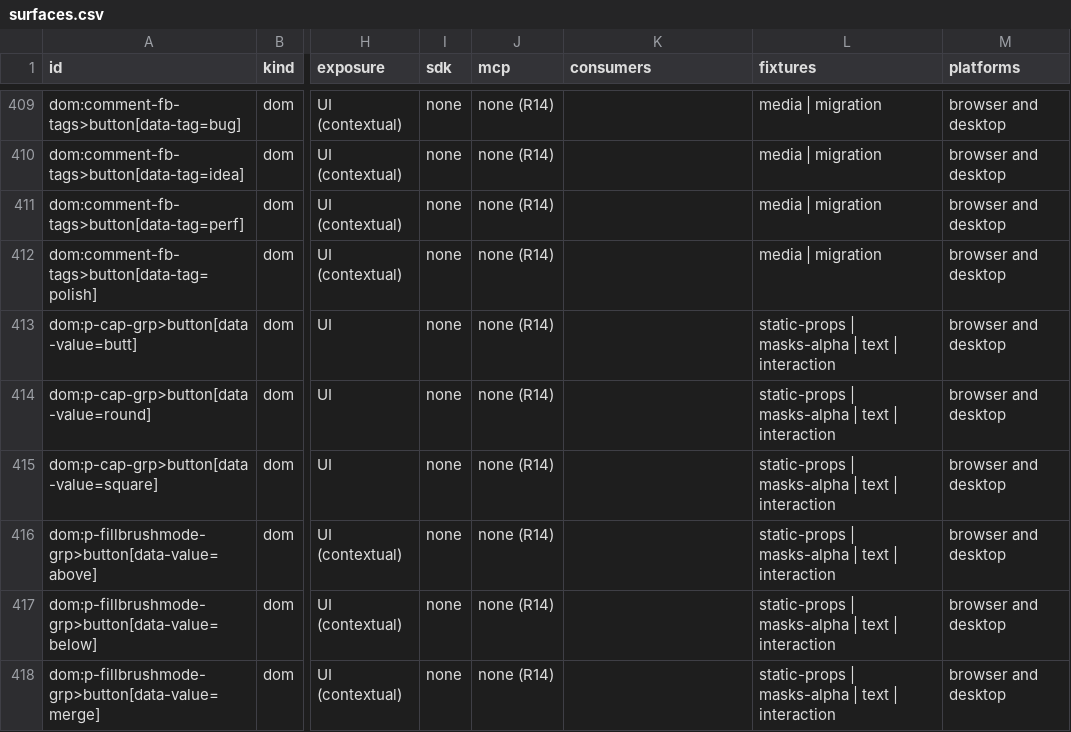
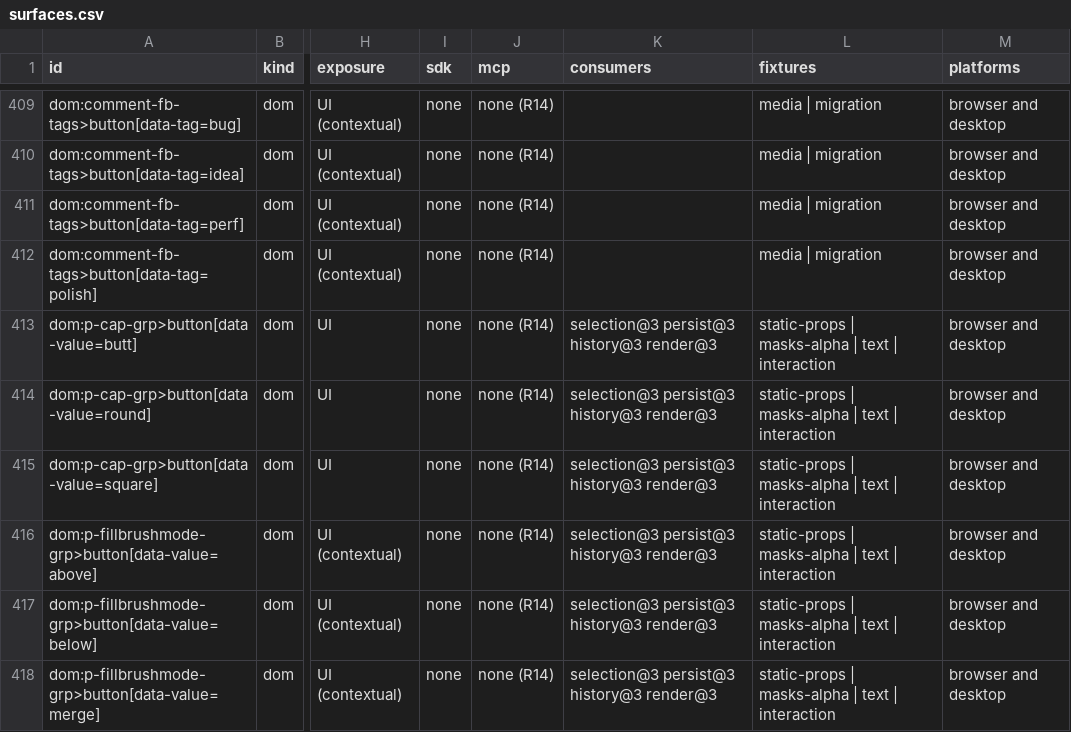
Before and after one commit to mysteropodes/nemo, a CSV file: engineering/inventory/surfaces.csv, drawn as a sheet; only a part is shown, gaps mark what is left out; the diff covers the shown part only; the diff names each change by its address in the sheet, - before the commit and + after, or states it on an @@ line.

Commit message:
Refresh app-js coverage pins and inventory

```diff
--- a/engineering/inventory/surfaces.csv
+++ b/engineering/inventory/surfaces.csv
-K413:K418 (consumers): (empty)
+K413:K418 (consumers): selection@3 persist@3 history@3 render@3
```
Also changed, not shown: 28 edited cells elsewhere in this file, 3 other files.
